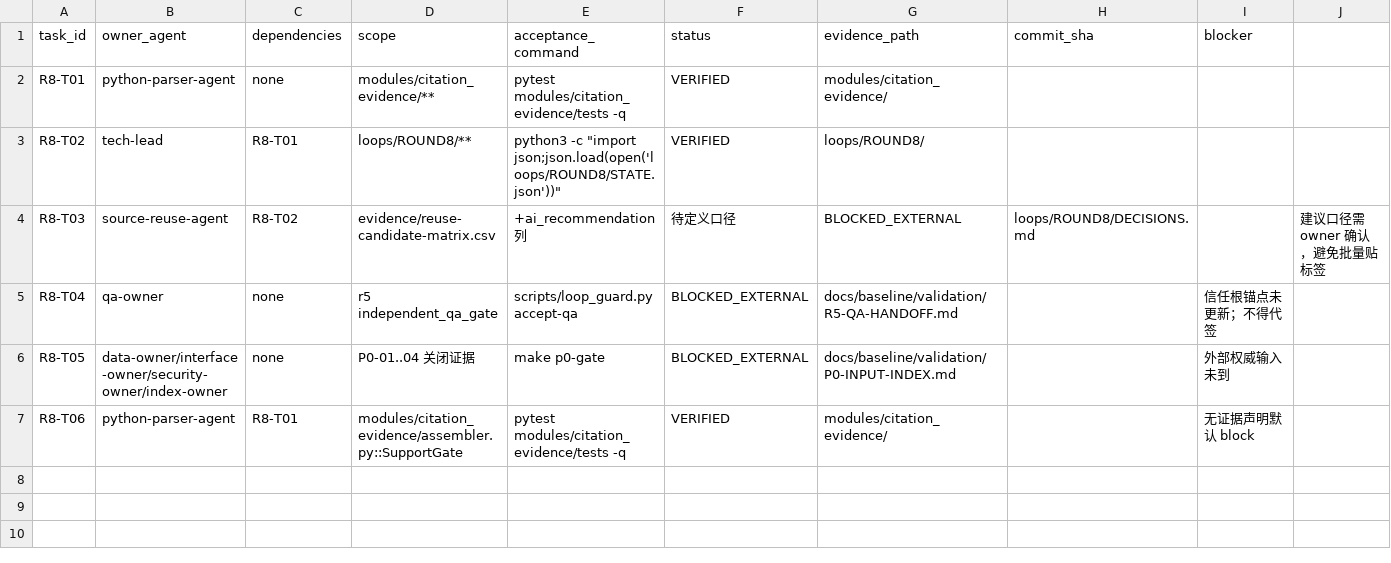
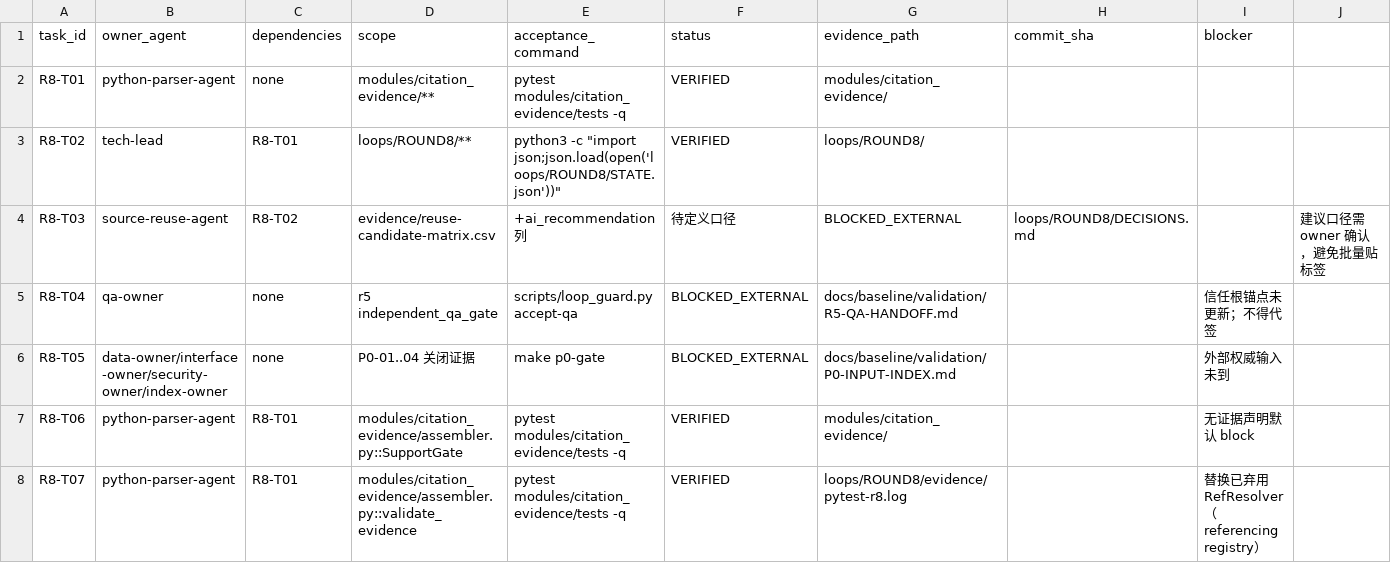
Before and after one commit to shaozhongfei001/llmke, a CSV file: loops/ROUND8/WORK-LEDGER.csv, drawn as a sheet; the diff names each change by its address in the sheet, - before the commit and + after, or states it on an @@ line.

Commit message:
refactor(r8): 用 referencing 替换已弃用的 RefResolver
为什么：jsonschema>=4.18 起 RefResolver 已弃用，未来版本会移除；
留着等于给交付物埋一个"升级即坏"的隐患。

做法：
- 契约内部使用「文件名相对引用」（llmke-core.json#/$defs/...），
  归一化为文档内锚点后，用单一基 URI 注册进 Registry；
- 校验语义等价，DeprecationWarning 消失；
- 补一条反例证明校验器非空转（unit 违反 const、多余字段违反 additionalProperties）。

测试 13 → 14 passed；r8 framework-verify exit 0；
security-check PASS(544, evidence_logs_personal_path_skipped=1 —— 豁免的是本目录测试日志，符合 P-01 设计)。

```diff
--- a/loops/ROUND8/WORK-LEDGER.csv
+++ b/loops/ROUND8/WORK-LEDGER.csv
+row 8: R8-T07 | python-parser-agent | R8-T01 | modules/citation_evidence/assembler.py::validate_evidence | pytest modules/citation_evidence/tests -q | VERIFIED | loops/ROUND8/evidence/pytest-r8.log |  | 替换已弃用 RefResolver（referencing registry）
```
Also changed, not shown: 4 other files.
